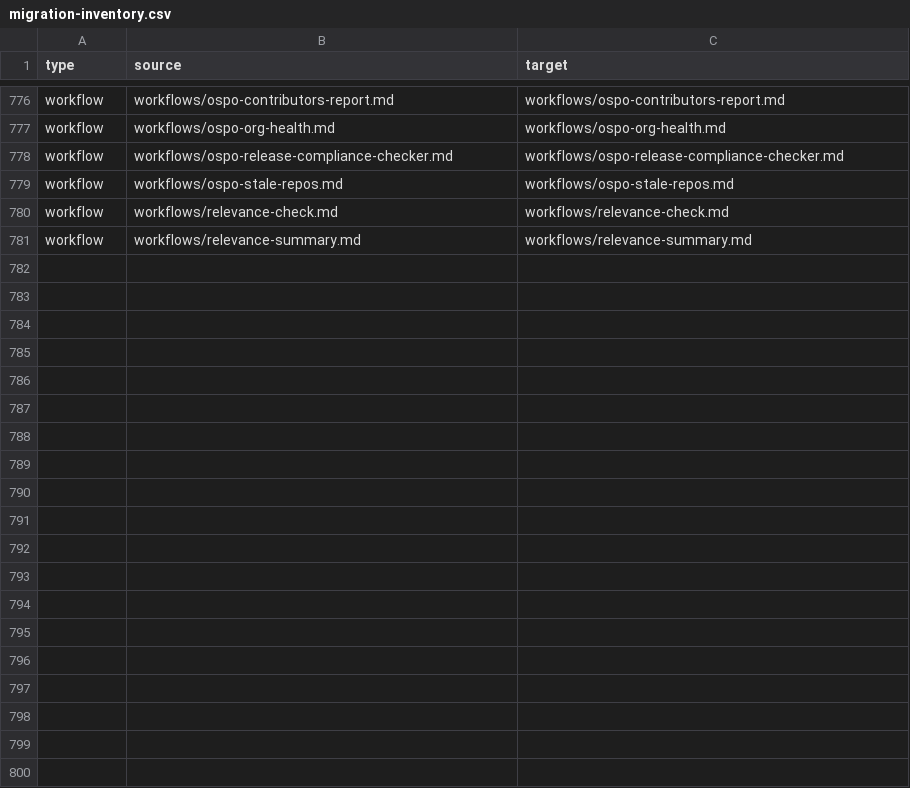
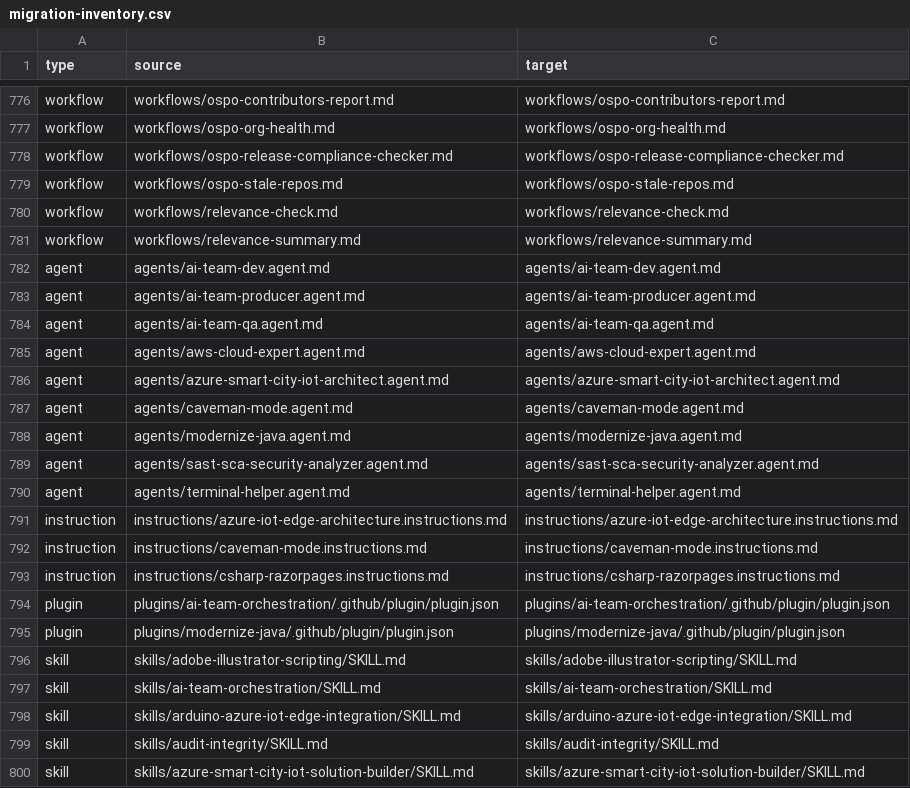
Before and after one commit to jiamaozheng/awesome-claude-code, a CSV file: docs/migration-inventory.csv, drawn as a sheet; only a part is shown, gaps mark what is left out; the diff covers the shown part only.

```diff
--- a/docs/migration-inventory.csv
+++ b/docs/migration-inventory.csv
@@ -781 +781,20 @@ workflow,workflows/relevance-check.md,workflows/relevance-check.md
 workflow,workflows/relevance-summary.md,workflows/relevance-summary.md
+agent,agents/ai-team-dev.agent.md,agents/ai-team-dev.agent.md
+agent,agents/ai-team-producer.agent.md,agents/ai-team-producer.agent.md
+agent,agents/ai-team-qa.agent.md,agents/ai-team-qa.agent.md
+agent,agents/aws-cloud-expert.agent.md,agents/aws-cloud-expert.agent.md
+agent,agents/azure-smart-city-iot-architect.agent.md,agents/azure-smart-city-iot-architect.agent.md
+agent,agents/caveman-mode.agent.md,agents/caveman-mode.agent.md
+agent,agents/modernize-java.agent.md,agents/modernize-java.agent.md
+agent,agents/sast-sca-security-analyzer.agent.md,agents/sast-sca-security-analyzer.agent.md
+agent,agents/terminal-helper.agent.md,agents/terminal-helper.agent.md
+instruction,instructions/azure-iot-edge-architecture.instructions.md,instructions/azure-iot-edge-architecture.instructions.md
+instruction,instructions/caveman-mode.instructions.md,instructions/caveman-mode.instructions.md
+instruction,instructions/csharp-razorpages.instructions.md,instructions/csharp-razorpages.instructions.md
+plugin,plugins/ai-team-orchestration/.github/plugin/plugin.json,plugins/ai-team-orchestration/.github/plugin/plugin.json
+plugin,plugins/modernize-java/.github/plugin/plugin.json,plugins/modernize-java/.github/plugin/plugin.json
+skill,skills/adobe-illustrator-scripting/SKILL.md,skills/adobe-illustrator-scripting/SKILL.md
+skill,skills/ai-team-orchestration/SKILL.md,skills/ai-team-orchestration/SKILL.md
+skill,skills/arduino-azure-iot-edge-integration/SKILL.md,skills/arduino-azure-iot-edge-integration/SKILL.md
+skill,skills/audit-integrity/SKILL.md,skills/audit-integrity/SKILL.md
+skill,skills/azure-smart-city-iot-solution-builder/SKILL.md,skills/azure-smart-city-iot-solution-builder/SKILL.md
```
Also changed, not shown: 10 added rows elsewhere in this file.
